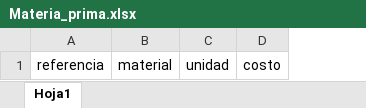
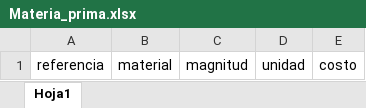
Before and after one commit to Teenus-SAS/tezlikv3, an Excel workbook: cost/assets/formatsXlsx/Materia_prima.xlsx, sheet Hoja1, drawn as a sheet; values as stored, in another font and other column widths than the file's, no borders; table styles not drawn; the diff names each change by its address in the sheet, - before the commit and + after, or states it on an @@ line.

```diff
--- a/cost/assets/formatsXlsx/Materia_prima.xlsx (sheet Hoja1)
+++ b/cost/assets/formatsXlsx/Materia_prima.xlsx (sheet Hoja1)
+column C, row 1: magnitud
```
Also changed, not shown: 26 other files.
